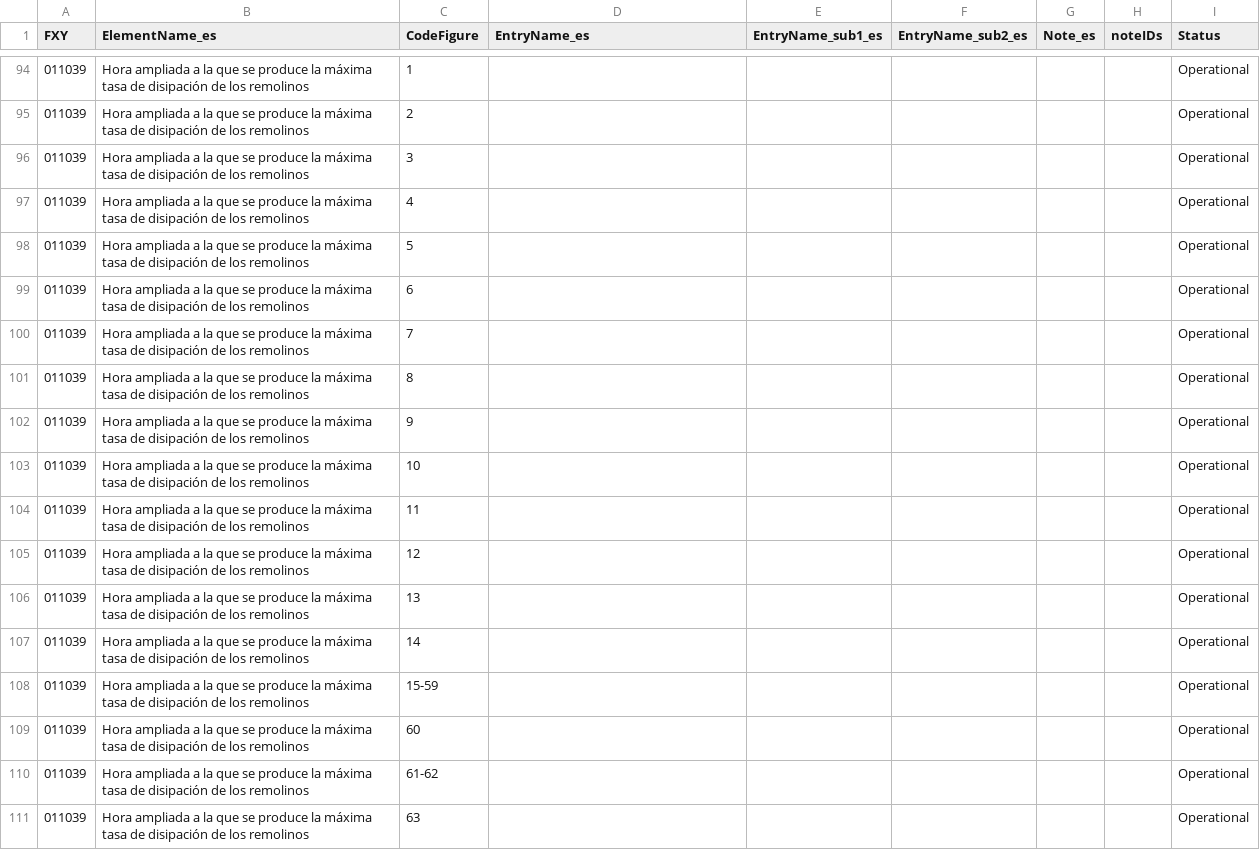
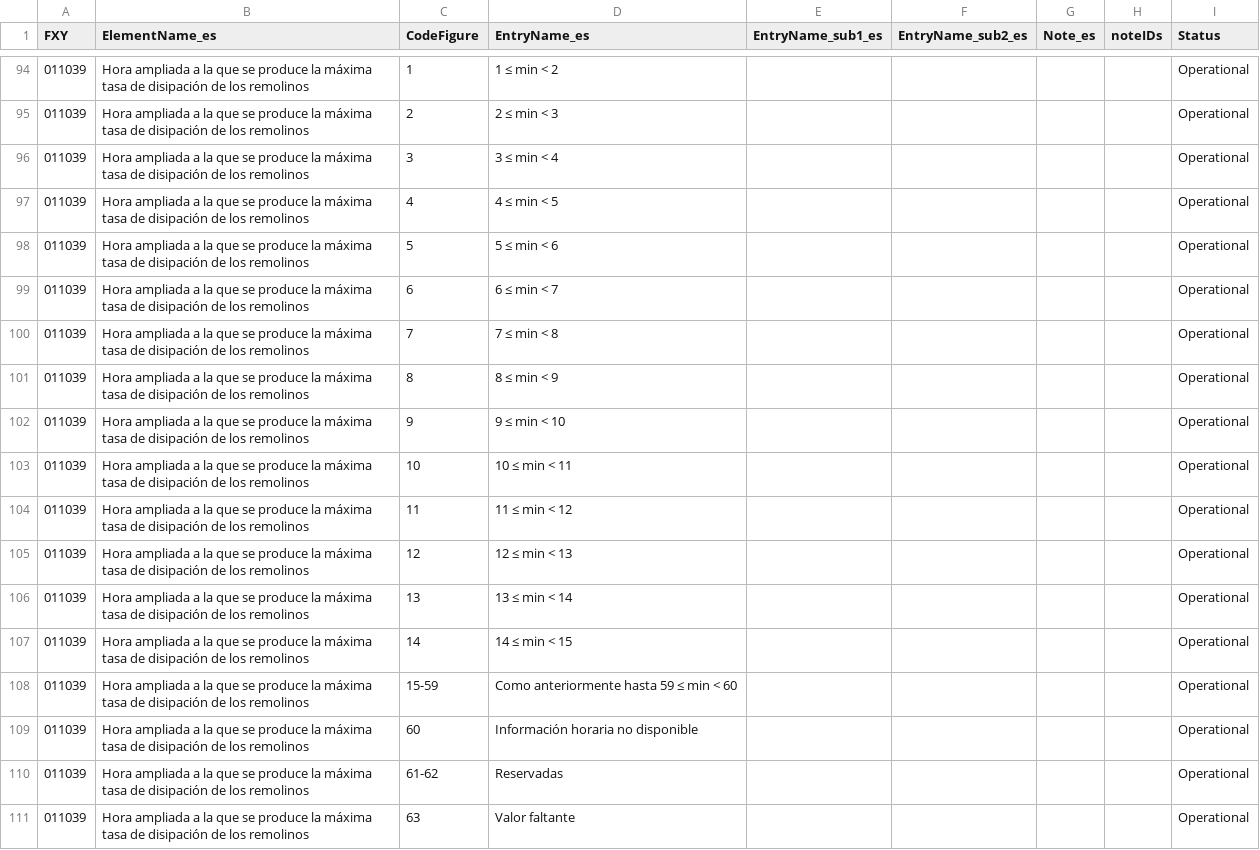
Before and after one commit to amilan17/BUFR4, a CSV file: spanish/codeflag/BUFRCREX_CodeFlag_11.csv, drawn as a sheet; only a part is shown, gaps mark what is left out; the diff covers the shown part only.

```diff
--- a/spanish/codeflag/BUFRCREX_CodeFlag_11.csv
+++ b/spanish/codeflag/BUFRCREX_CodeFlag_11.csv
@@ -94,18 +94,18 @@ FXY,ElementName_es,CodeFigure,EntryName_es,EntryName_sub1_es,EntryName_sub2_es,N
-011039,Hora ampliada a la que se produce la máxima tasa de disipación de los remolinos,1,,,,,,Operational
-011039,Hora ampliada a la que se produce la máxima tasa de disipación de los remolinos,2,,,,,,Operational
-011039,Hora ampliada a la que se produce la máxima tasa de disipación de los remolinos,3,,,,,,Operational
-011039,Hora ampliada a la que se produce la máxima tasa de disipación de los remolinos,4,,,,,,Operational
-011039,Hora ampliada a la que se produce la máxima tasa de disipación de los remolinos,5,,,,,,Operational
-011039,Hora ampliada a la que se produce la máxima tasa de disipación de los remolinos,6,,,,,,Operational
-011039,Hora ampliada a la que se produce la máxima tasa de disipación de los remolinos,7,,,,,,Operational
-011039,Hora ampliada a la que se produce la máxima tasa de disipación de los remolinos,8,,,,,,Operational
-011039,Hora ampliada a la que se produce la máxima tasa de disipación de los remolinos,9,,,,,,Operational
-011039,Hora ampliada a la que se produce la máxima tasa de disipación de los remolinos,10,,,,,,Operational
-011039,Hora ampliada a la que se produce la máxima tasa de disipación de los remolinos,11,,,,,,Operational
-011039,Hora ampliada a la que se produce la máxima tasa de disipación de los remolinos,12,,,,,,Operational
-011039,Hora ampliada a la que se produce la máxima tasa de disipación de los remolinos,13,,,,,,Operational
-011039,Hora ampliada a la que se produce la máxima tasa de disipación de los remolinos,14,,,,,,Operational
-011039,Hora ampliada a la que se produce la máxima tasa de disipación de los remolinos,15-59,,,,,,Operational
-011039,Hora ampliada a la que se produce la máxima tasa de disipación de los remolinos,60,,,,,,Operational
-011039,Hora ampliada a la que se produce la máxima tasa de disipación de los remolinos,61-62,,,,,,Operational
-011039,Hora ampliada a la que se produce la máxima tasa de disipación de los remolinos,63,,,,,,Operational
+011039,Hora ampliada a la que se produce la máxima tasa de disipación de los remolinos,1,1 ≤ min < 2,,,,,Operational
+011039,Hora ampliada a la que se produce la máxima tasa de disipación de los remolinos,2,2 ≤ min < 3,,,,,Operational
+011039,Hora ampliada a la que se produce la máxima tasa de disipación de los remolinos,3,3 ≤ min < 4,,,,,Operational
+011039,Hora ampliada a la que se produce la máxima tasa de disipación de los remolinos,4,4 ≤ min < 5,,,,,Operational
+011039,Hora ampliada a la que se produce la máxima tasa de disipación de los remolinos,5,5 ≤ min < 6,,,,,Operational
+011039,Hora ampliada a la que se produce la máxima tasa de disipación de los remolinos,6,6 ≤ min < 7,,,,,Operational
+011039,Hora ampliada a la que se produce la máxima tasa de disipación de los remolinos,7,7 ≤ min < 8,,,,,Operational
+011039,Hora ampliada a la que se produce la máxima tasa de disipación de los remolinos,8,8 ≤ min < 9,,,,,Operational
+011039,Hora ampliada a la que se produce la máxima tasa de disipación de los remolinos,9,9 ≤ min < 10,,,,,Operational
+011039,Hora ampliada a la que se produce la máxima tasa de disipación de los remolinos,10,10 ≤ min < 11,,,,,Operational
+011039,Hora ampliada a la que se produce la máxima tasa de disipación de los remolinos,11,11 ≤ min < 12,,,,,Operational
+011039,Hora ampliada a la que se produce la máxima tasa de disipación de los remolinos,12,12 ≤ min < 13,,,,,Operational
+011039,Hora ampliada a la que se produce la máxima tasa de disipación de los remolinos,13,13 ≤ min < 14,,,,,Operational
+011039,Hora ampliada a la que se produce la máxima tasa de disipación de los remolinos,14,14 ≤ min < 15,,,,,Operational
+011039,Hora ampliada a la que se produce la máxima tasa de disipación de los remolinos,15-59,Como anteriormente hasta 59 ≤ min < 60,,,,,Operational
+011039,Hora ampliada a la que se produce la máxima tasa de disipación de los remolinos,60,Información horaria no disponible,,,,,Operational
+011039,Hora ampliada a la que se produce la máxima tasa de disipación de los remolinos,61-62,Reservadas,,,,,Operational
+011039,Hora ampliada a la que se produce la máxima tasa de disipación de los remolinos,63,Valor faltante,,,,,Operational
```
Also changed, not shown: 82 edited cells elsewhere in this file, 2 other files.
